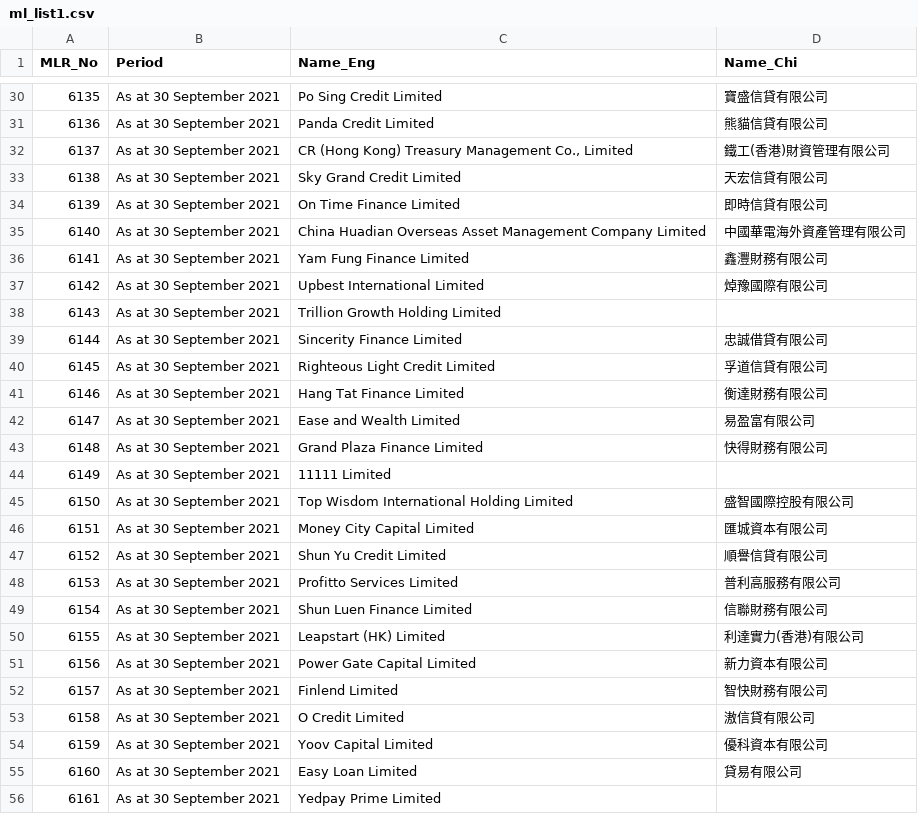
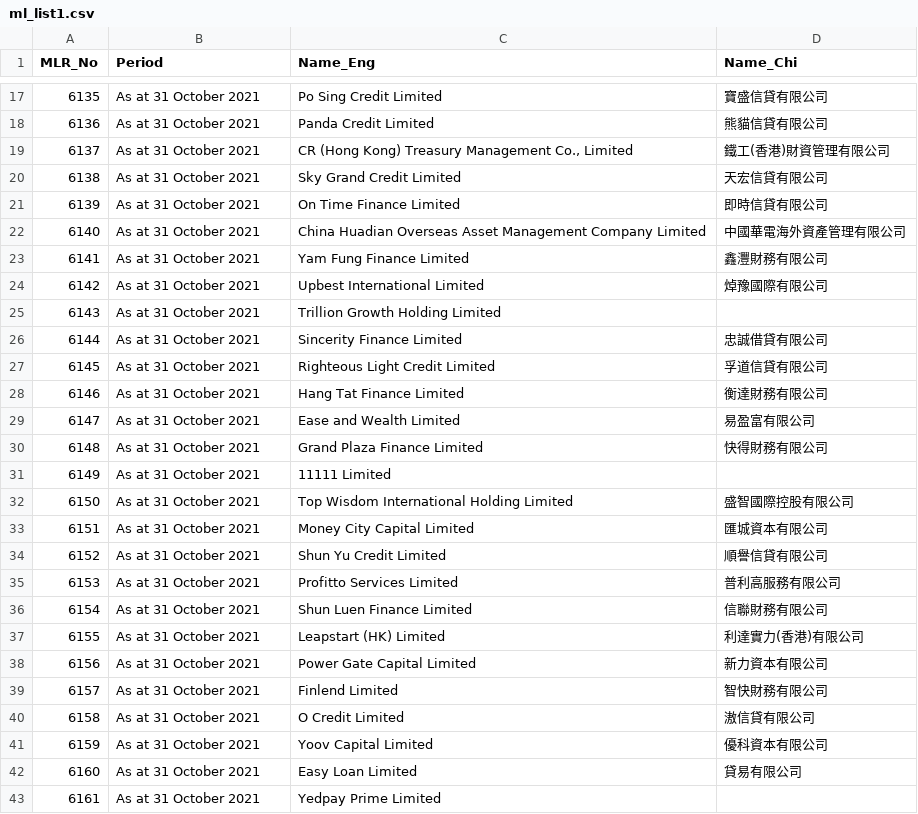
Before and after one commit to gfrmin/crhkextracsvs, a CSV file: ml_list1.csv, drawn as a sheet; only a part is shown, gaps mark what is left out; the diff covers the shown part only.

```diff
--- a/ml_list1.csv
+++ b/ml_list1.csv
@@ -30,27 +17,27 @@
-6135,As at 30 September 2021,Po Sing Credit Limited,寶盛信貸有限公司
-6136,As at 30 September 2021,Panda Credit Limited,熊貓信貸有限公司
-6137,As at 30 September 2021,"CR (Hong Kong) Treasury Management Co., Limited",鐵工(香港)財資管理有限公司
-6138,As at 30 September 2021,Sky Grand Credit Limited,天宏信貸有限公司
-6139,As at 30 September 2021,On Time Finance Limited,即時信貸有限公司
-6140,As at 30 September 2021,China Huadian Overseas Asset Management Company Limited ,中國華電海外資產管理有限公司
-6141,As at 30 September 2021,Yam Fung Finance Limited,鑫灃財務有限公司
-6142,As at 30 September 2021,Upbest International Limited,焯豫國際有限公司
-6143,As at 30 September 2021,Trillion Growth Holding Limited,
-6144,As at 30 September 2021,Sincerity Finance Limited,忠誠借貸有限公司
-6145,As at 30 September 2021,Righteous Light Credit Limited,孚道信貸有限公司
-6146,As at 30 September 2021,Hang Tat Finance Limited,衡達財務有限公司
-6147,As at 30 September 2021,Ease and Wealth Limited,易盈富有限公司
-6148,As at 30 September 2021,Grand Plaza Finance Limited,快得財務有限公司
-6149,As at 30 September 2021,11111 Limited,
-6150,As at 30 September 2021,Top Wisdom International Holding Limited,盛智國際控股有限公司
-6151,As at 30 September 2021,Money City Capital Limited,匯城資本有限公司
-6152,As at 30 September 2021,Shun Yu Credit Limited,順譽信貸有限公司
-6153,As at 30 September 2021,Profitto Services Limited,普利高服務有限公司
-6154,As at 30 September 2021,Shun Luen Finance Limited,信聯財務有限公司
-6155,As at 30 September 2021,Leapstart (HK) Limited,利達實力(香港)有限公司
-6156,As at 30 September 2021,Power Gate Capital Limited,新力資本有限公司
-6157,As at 30 September 2021,Finlend Limited,智快財務有限公司
-6158,As at 30 September 2021,O Credit Limited,滶信貸有限公司
-6159,As at 30 September 2021,Yoov Capital Limited,優科資本有限公司
-6160,As at 30 September 2021,Easy Loan Limited,貸易有限公司
-6161,As at 30 September 2021,Yedpay Prime Limited,
+6135,As at 31 October 2021,Po Sing Credit Limited,寶盛信貸有限公司
+6136,As at 31 October 2021,Panda Credit Limited,熊貓信貸有限公司
+6137,As at 31 October 2021,"CR (Hong Kong) Treasury Management Co., Limited",鐵工(香港)財資管理有限公司
+6138,As at 31 October 2021,Sky Grand Credit Limited,天宏信貸有限公司
+6139,As at 31 October 2021,On Time Finance Limited,即時信貸有限公司
+6140,As at 31 October 2021,China Huadian Overseas Asset Management Company Limited ,中國華電海外資產管理有限公司
+6141,As at 31 October 2021,Yam Fung Finance Limited,鑫灃財務有限公司
+6142,As at 31 October 2021,Upbest International Limited,焯豫國際有限公司
+6143,As at 31 October 2021,Trillion Growth Holding Limited,
+6144,As at 31 October 2021,Sincerity Finance Limited,忠誠借貸有限公司
+6145,As at 31 October 2021,Righteous Light Credit Limited,孚道信貸有限公司
+6146,As at 31 October 2021,Hang Tat Finance Limited,衡達財務有限公司
+6147,As at 31 October 2021,Ease and Wealth Limited,易盈富有限公司
+6148,As at 31 October 2021,Grand Plaza Finance Limited,快得財務有限公司
+6149,As at 31 October 2021,11111 Limited,
+6150,As at 31 October 2021,Top Wisdom International Holding Limited,盛智國際控股有限公司
+6151,As at 31 October 2021,Money City Capital Limited,匯城資本有限公司
+6152,As at 31 October 2021,Shun Yu Credit Limited,順譽信貸有限公司
+6153,As at 31 October 2021,Profitto Services Limited,普利高服務有限公司
+6154,As at 31 October 2021,Shun Luen Finance Limited,信聯財務有限公司
+6155,As at 31 October 2021,Leapstart (HK) Limited,利達實力(香港)有限公司
+6156,As at 31 October 2021,Power Gate Capital Limited,新力資本有限公司
+6157,As at 31 October 2021,Finlend Limited,智快財務有限公司
+6158,As at 31 October 2021,O Credit Limited,滶信貸有限公司
+6159,As at 31 October 2021,Yoov Capital Limited,優科資本有限公司
+6160,As at 31 October 2021,Easy Loan Limited,貸易有限公司
+6161,As at 31 October 2021,Yedpay Prime Limited,
```
Also changed, not shown: 17 added rows, 14 removed rows and 26 edited cells elsewhere in this file, ml_list2.csv, 2 other files.
